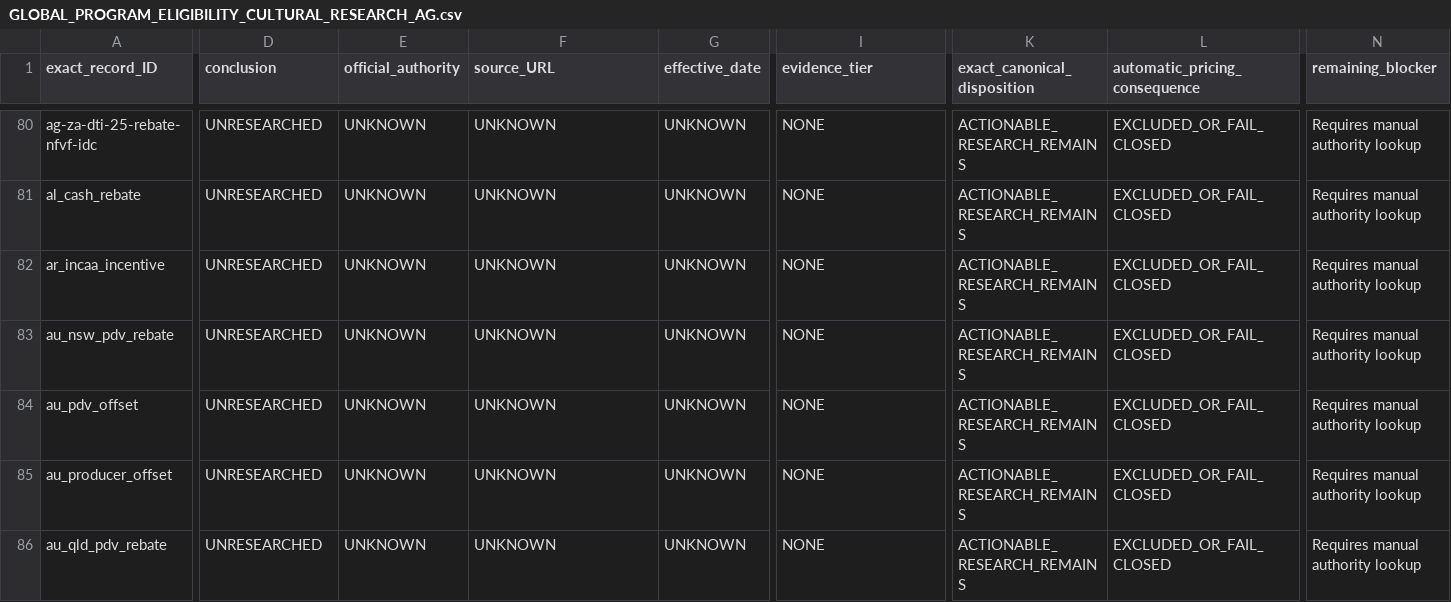
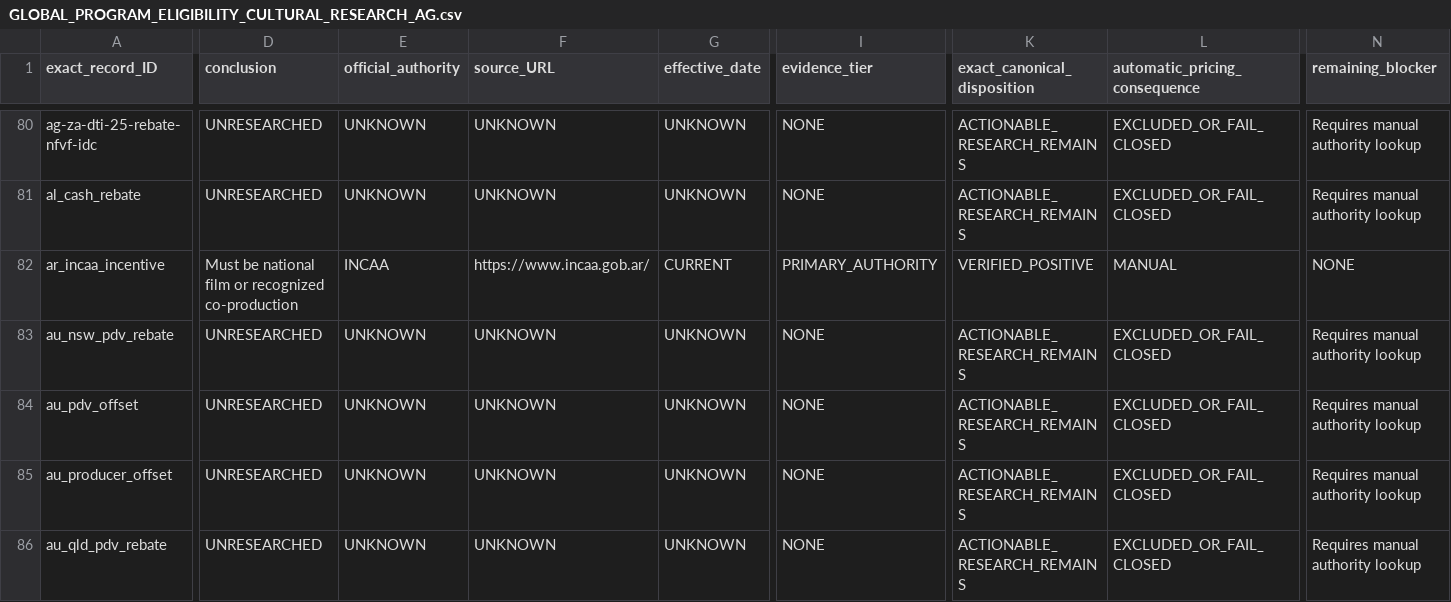
Before and after one commit to surajgohill-oss/Frametax, a CSV file: docs/validation/GLOBAL_PROGRAM_ELIGIBILITY_CULTURAL_RESEARCH_AG.csv, drawn as a sheet; only a part is shown, gaps mark what is left out; the diff covers the shown part only; the diff names each change by its address in the sheet, - before the commit and + after, or states it on an @@ line.

```diff
--- a/docs/validation/GLOBAL_PROGRAM_ELIGIBILITY_CULTURAL_RESEARCH_AG.csv
+++ b/docs/validation/GLOBAL_PROGRAM_ELIGIBILITY_CULTURAL_RESEARCH_AG.csv
-D82 (conclusion): UNRESEARCHED
+D82 (conclusion): Must be national film or recognized co-production
-E82 (official_authority): UNKNOWN
+E82 (official_authority): INCAA
-F82 (source_URL): UNKNOWN
+F82 (source_URL): https://www.incaa.gob.ar/
-G82 (effective_date): UNKNOWN
+G82 (effective_date): CURRENT
-I82 (evidence_tier): NONE
+I82 (evidence_tier): PRIMARY_AUTHORITY
-K82 (exact_canonical_disposition): ACTIONABLE_RESEARCH_REMAINS
+K82 (exact_canonical_disposition): VERIFIED_POSITIVE
-L82 (automatic_pricing_consequence): EXCLUDED_OR_FAIL_CLOSED
+L82 (automatic_pricing_consequence): MANUAL
-N82 (remaining_blocker): Requires manual authority lookup
+N82 (remaining_blocker): NONE
```
Also changed, not shown: 40 edited cells elsewhere in this file, docs/validation/GLOBAL_PROGRAM_AUTHORITATIVE_RESEARCH_AG.csv, docs/validation/GLOBAL_PROGRAM_IDENTITY_RESEARCH_AG.csv, 2 other files.
